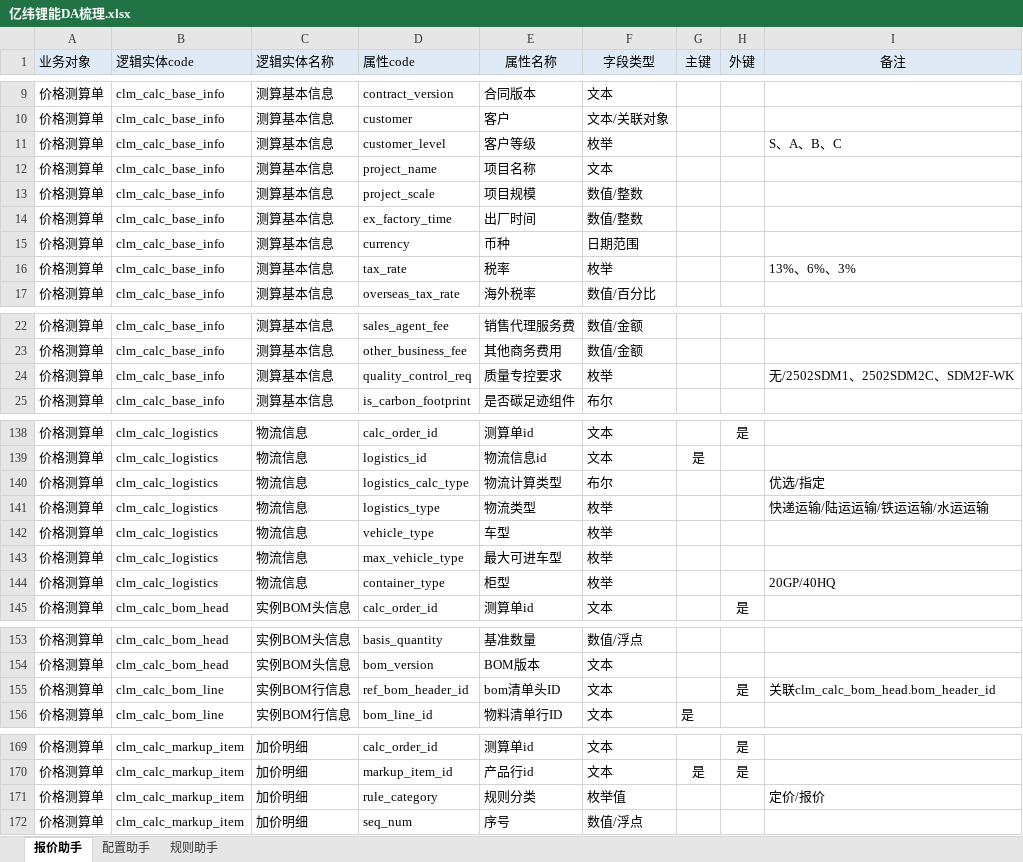
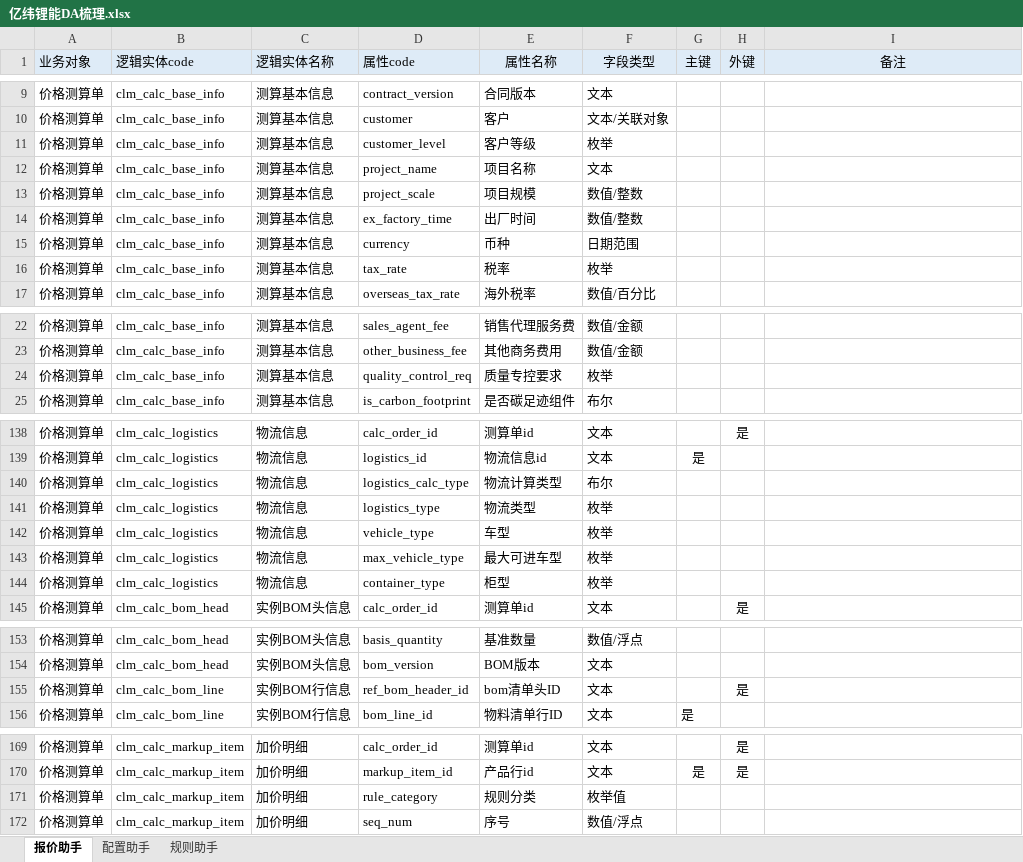
Before and after one commit to tianzj890107/cpq_agent, an Excel workbook: 亿纬锂能DA梳理.xlsx, sheet 报价助手, drawn as a sheet; only a part is shown, gaps mark what is left out; values as stored, in another font and other column widths than the file's, no borders; the diff covers the shown part only; the diff names each change by its address in the sheet, - before the commit and + after, or states it on an @@ line.

```diff
--- a/亿纬锂能DA梳理.xlsx (sheet 报价助手)
+++ b/亿纬锂能DA梳理.xlsx (sheet 报价助手)
-I11 (备注): S、A、B、C
+I11 (备注): (empty)
-I16 (备注): 13%、6%、3%
+I16 (备注): (empty)
-I24 (备注): 无/2502SDM1、2502SDM2C、SDM2F-WK
+I24 (备注): (empty)
-I140 (备注): 优选/指定
+I140 (备注): (empty)
-I141 (备注): 快递运输/陆运运输/铁运运输/水运运输
+I141 (备注): (empty)
-I144 (备注): 20GP/40HQ
+I144 (备注): (empty)
-I155 (备注): 关联clm_calc_bom_head.bom_header_id
+I155 (备注): (empty)
-I171 (备注): 定价/报价
+I171 (备注): (empty)
```
Also changed, not shown: 37 edited cells elsewhere in this sheet, 1 other file.
